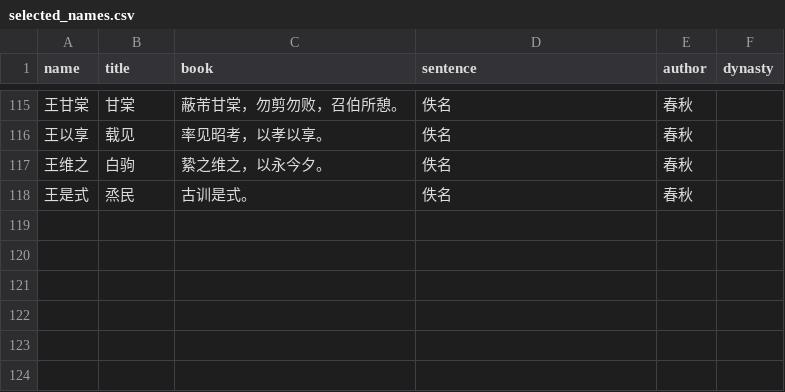
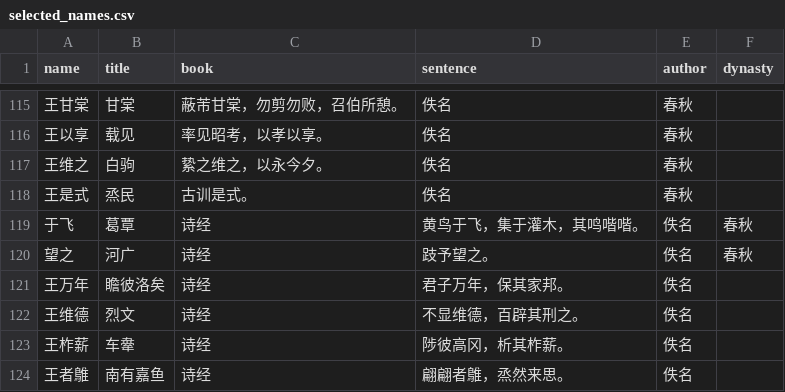
Before and after one commit to hilockman/name-search, a CSV file: outputs/selected_names.csv, drawn as a sheet; only a part is shown, gaps mark what is left out.

```diff
--- a/outputs/selected_names.csv
+++ b/outputs/selected_names.csv
@@ -118 +118,7 @@
 王是式,烝民,古训是式。,佚名,春秋
+于飞,葛覃,诗经,黄鸟于飞，集于灌木，其鸣喈喈。,佚名,春秋
+望之,河广,诗经,跂予望之。,佚名,春秋
+王万年,瞻彼洛矣,诗经,君子万年，保其家邦。,佚名
+王维德,烈文,诗经,不显维德，百辟其刑之。,佚名
+王柞薪,车舝,诗经,陟彼高冈，析其柞薪。,佚名
+王者鵻,南有嘉鱼,诗经,翩翩者鵻，烝然来思。,佚名
```
Also changed, not shown: 3 other files.
